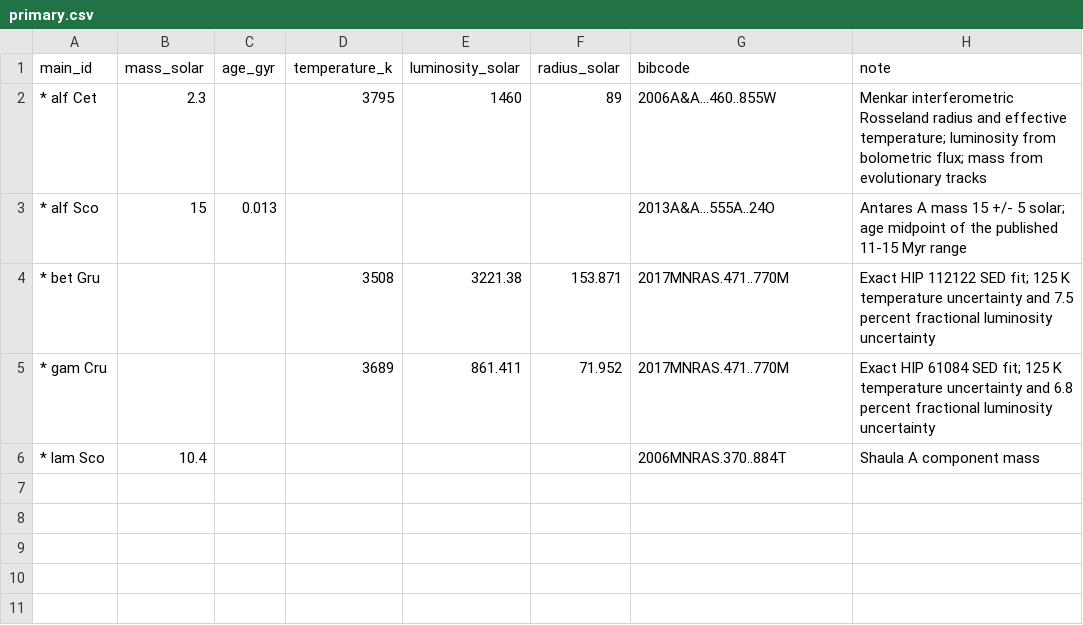
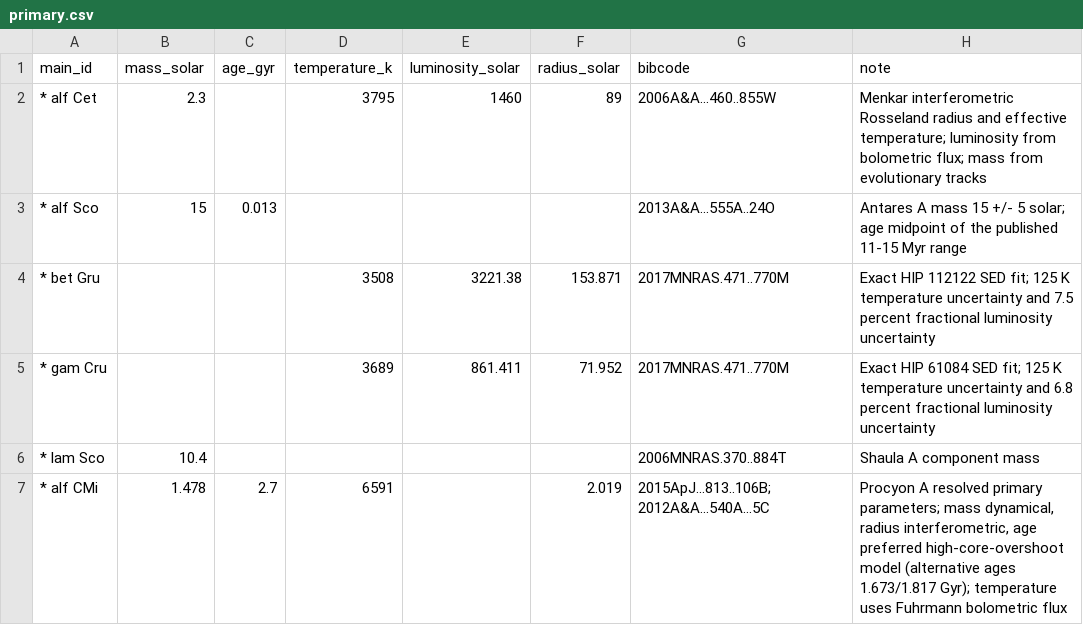
Before and after one commit to reery/Star-View, a CSV file: catalog-work/bright-stars/primary.csv, drawn as a sheet.

```diff
--- a/catalog-work/bright-stars/primary.csv
+++ b/catalog-work/bright-stars/primary.csv
@@ -6 +6,2 @@ main_id,mass_solar,age_gyr,temperature_k,luminosity_solar,radius_solar,bibcode,n
 * lam Sco,10.4,,,,,2006MNRAS.370..884T,Shaula A component mass
+* alf CMi,1.478,2.7,6591,,2.019,2015ApJ...813..106B; 2012A&A...540A...5C,"Procyon A resolved primary parameters; mass dynamical, radius interferometric, age preferred high-core-overshoot model (alternative ages 1.673/1.817 Gyr); temperature uses Fuhrmann bolometric flux"
```
Also changed, not shown: catalog-work/bright-stars/parameters.csv, src/data/catalogs/bright-stars/stars.csv, 30 other files.
